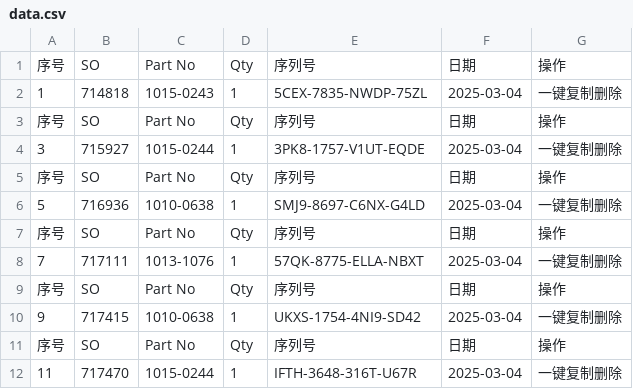
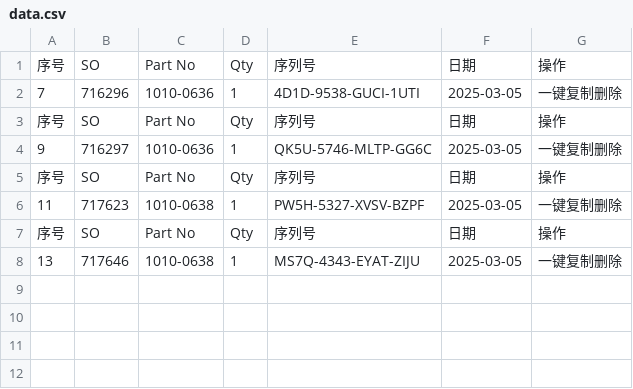
Before and after one commit to Ricky-cloud-star/Zenactcod, a CSV file: data/data.csv, drawn as a sheet.

Commit message:
Update data

```diff
--- a/data/data.csv
+++ b/data/data.csv
@@ -1,12 +1,8 @@
 序号,SO,Part No,Qty,序列号,日期,操作
-1,714818,1015-0243,1,5CEX-7835-NWDP-75ZL,2025-03-04,一键复制删除
+7,716296,1010-0636,1,4D1D-9538-GUCI-1UTI,2025-03-05,一键复制删除
 序号,SO,Part No,Qty,序列号,日期,操作
-3,715927,1015-0244,1,3PK8-1757-V1UT-EQDE,2025-03-04,一键复制删除
+9,716297,1010-0636,1,QK5U-5746-MLTP-GG6C,2025-03-05,一键复制删除
 序号,SO,Part No,Qty,序列号,日期,操作
-5,716936,1010-0638,1,SMJ9-8697-C6NX-G4LD,2025-03-04,一键复制删除
+11,717623,1010-0638,1,PW5H-5327-XVSV-BZPF,2025-03-05,一键复制删除
 序号,SO,Part No,Qty,序列号,日期,操作
-7,717111,1013-1076,1,57QK-8775-ELLA-NBXT,2025-03-04,一键复制删除
-序号,SO,Part No,Qty,序列号,日期,操作
-9,717415,1010-0638,1,UKXS-1754-4NI9-SD42,2025-03-04,一键复制删除
-序号,SO,Part No,Qty,序列号,日期,操作
-11,717470,1015-0244,1,IFTH-3648-316T-U67R,2025-03-04,一键复制删除
+13,717646,1010-0638,1,MS7Q-4343-EYAT-ZIJU,2025-03-05,一键复制删除
```
